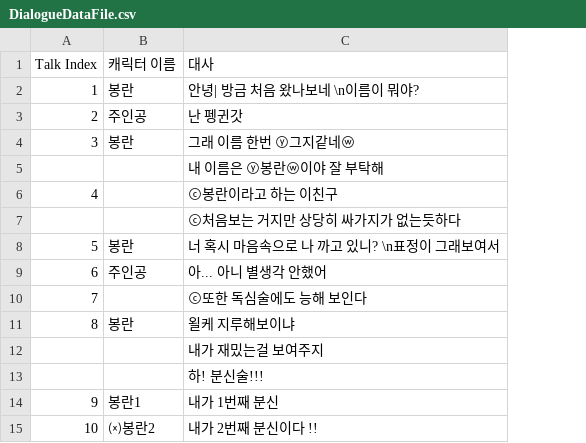
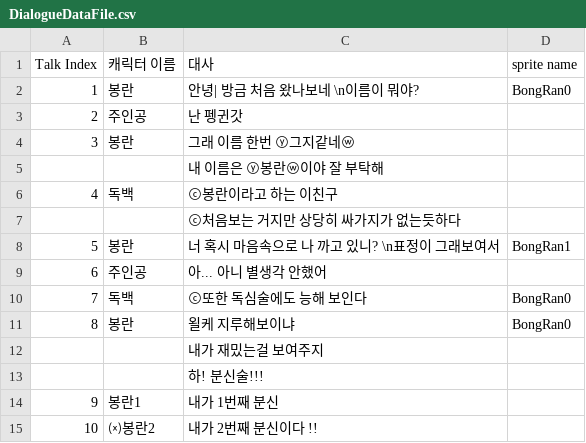
Before and after one commit to Penguin-God/kd-visual-novel, a CSV file: Assets/One Room 자료/Resources/DialogueDataFile.csv, drawn as a sheet; the diff names each change by its address in the sheet, - before the commit and + after, or states it on an @@ line.

```diff
--- a/Assets/One Room 자료/Resources/DialogueDataFile.csv
+++ b/Assets/One Room 자료/Resources/DialogueDataFile.csv
+column D (sprite name), rows 2-11: BongRan0 |  |  |  |  |  | BongRan1 |  | BongRan0 | BongRan0
-B6 (캐릭터 이름): (empty)
+B6 (캐릭터 이름): 독백
-B10 (캐릭터 이름): (empty)
+B10 (캐릭터 이름): 독백
```
Also changed, not shown: 16 other files.
